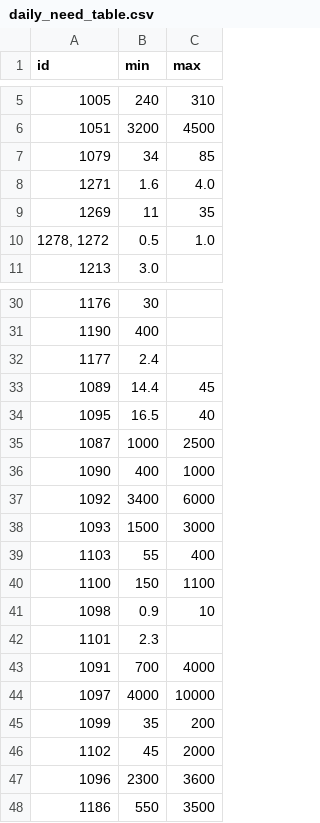
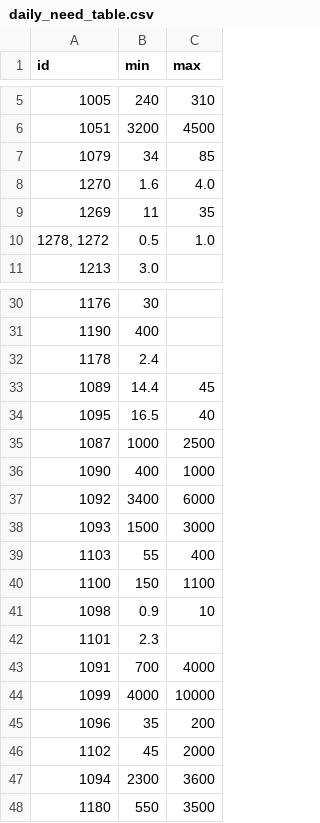
Before and after one commit to AntoineB33/food, a CSV file: DB/daily_need_table.csv, drawn as a sheet; only a part is shown, gaps mark what is left out.

Commit message:
refactor: Correct nutrient IDs in daily_need_table.csv, update food_manual.csv with proper IDs, and remove last checked food entry

```diff
--- a/DB/daily_need_table.csv
+++ b/DB/daily_need_table.csv
@@ -7,3 +7,3 @@ id,min,max
 1079,34,85
-1271,1.6,4.0
+1270,1.6,4.0
 1269,11,35
@@ -31,3 +31,3 @@ id,min,max
 1190,400,
-1177,2.4,
+1178,2.4,
 1089,14.4,45
@@ -43,6 +43,6 @@ id,min,max
 1091,700,4000
-1097,4000,10000
-1099,35,200
+1099,4000,10000
+1096,35,200
 1102,45,2000
-1096,2300,3600
-1186,550,3500
+1094,2300,3600
+1180,550,3500
```
Also changed, not shown: DB/food_manual.csv, 1 other file.
